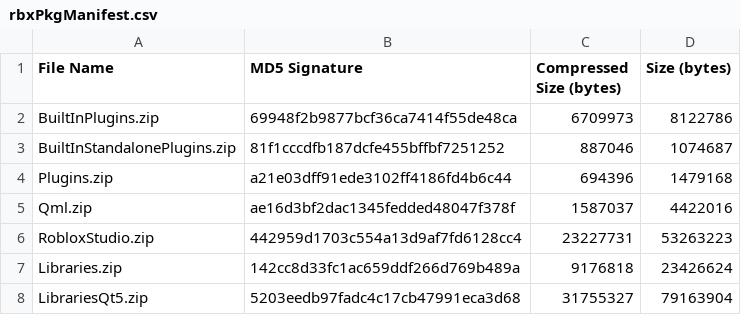
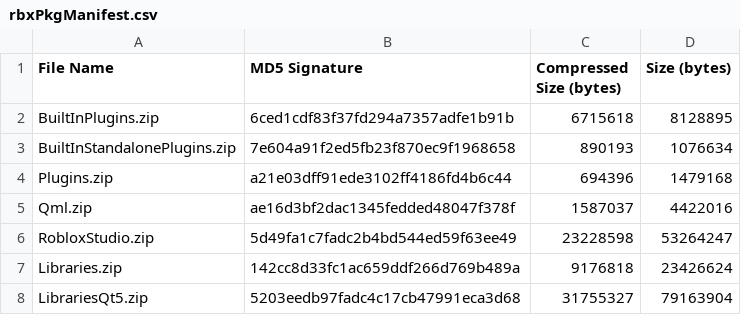
Before and after one commit to nutterthanos/Roblox-Client-Tracker, a CSV file: rbxPkgManifest.csv, drawn as a sheet; only a part is shown.

```diff
--- a/rbxPkgManifest.csv
+++ b/rbxPkgManifest.csv
@@ -1,7 +1,7 @@
 File Name,MD5 Signature,Compressed Size (bytes),Size (bytes)
-BuiltInPlugins.zip,69948f2b9877bcf36ca7414f55de48ca,6709973,8122786
-BuiltInStandalonePlugins.zip,81f1cccdfb187dcfe455bffbf7251252,887046,1074687
+BuiltInPlugins.zip,6ced1cdf83f37fd294a7357adfe1b91b,6715618,8128895
+BuiltInStandalonePlugins.zip,7e604a91f2ed5fb23f870ec9f1968658,890193,1076634
 Plugins.zip,a21e03dff91ede3102ff4186fd4b6c44,694396,1479168
 Qml.zip,ae16d3bf2dac1345fedded48047f378f,1587037,4422016
-RobloxStudio.zip,442959d1703c554a13d9af7fd6128cc4,23227731,53263223
+RobloxStudio.zip,5d49fa1c7fadc2b4bd544ed59f63ee49,23228598,53264247
 Libraries.zip,142cc8d33fc1ac659ddf266d769b489a,9176818,23426624
```
Also changed, not shown: rbxManifest.csv, 6 other files.
